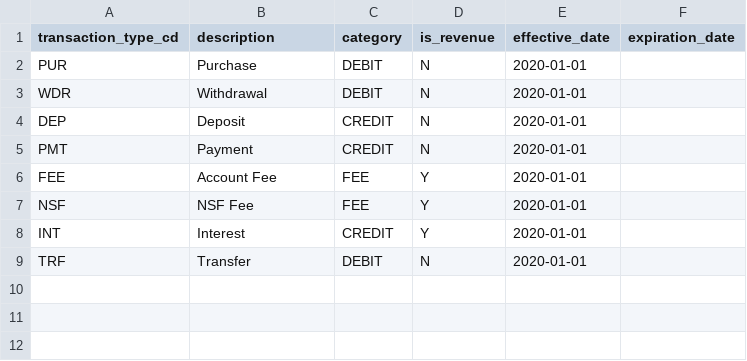
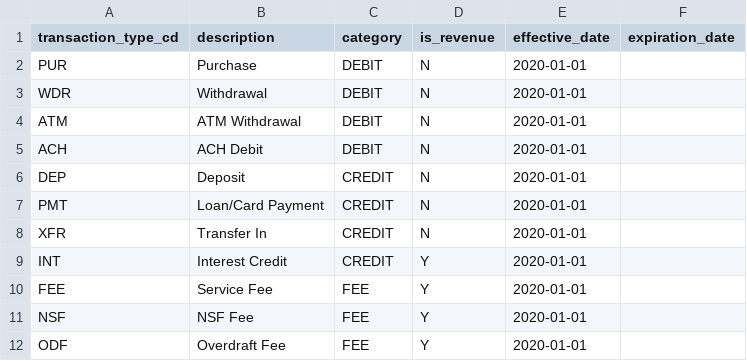
Before and after one commit to COG-GTM/retail-banking-analytics-pipeline, a CSV file: data/01_source_tables/transaction_types.csv, drawn as a sheet.

```diff
--- a/data/01_source_tables/transaction_types.csv
+++ b/data/01_source_tables/transaction_types.csv
@@ -3,7 +3,10 @@ PUR,Purchase,DEBIT,N,2020-01-01,
 WDR,Withdrawal,DEBIT,N,2020-01-01,
+ATM,ATM Withdrawal,DEBIT,N,2020-01-01,
+ACH,ACH Debit,DEBIT,N,2020-01-01,
 DEP,Deposit,CREDIT,N,2020-01-01,
-PMT,Payment,CREDIT,N,2020-01-01,
-FEE,Account Fee,FEE,Y,2020-01-01,
+PMT,Loan/Card Payment,CREDIT,N,2020-01-01,
+XFR,Transfer In,CREDIT,N,2020-01-01,
+INT,Interest Credit,CREDIT,Y,2020-01-01,
+FEE,Service Fee,FEE,Y,2020-01-01,
 NSF,NSF Fee,FEE,Y,2020-01-01,
-INT,Interest,CREDIT,Y,2020-01-01,
-TRF,Transfer,DEBIT,N,2020-01-01,
+ODF,Overdraft Fee,FEE,Y,2020-01-01,
```
Also changed, not shown: 15 other files.
